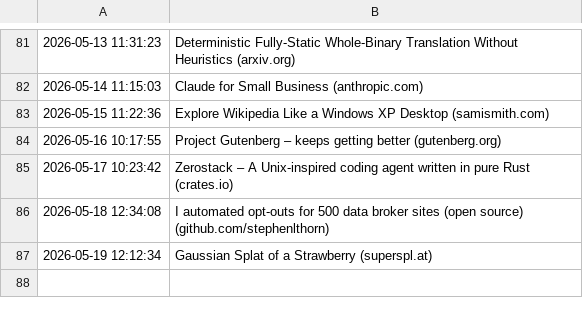
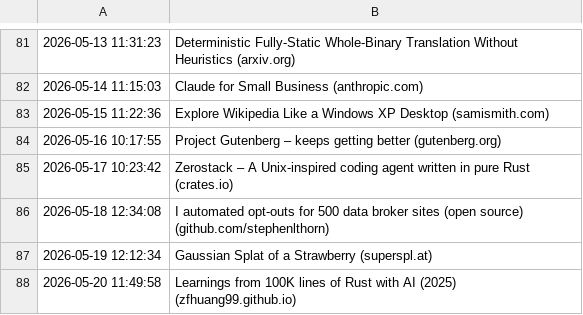
Before and after one commit to Trish0606/daily-web-scraper, a CSV file: log.csv, drawn as a sheet; only a part is shown, gaps mark what is left out.

```diff
--- a/log.csv
+++ b/log.csv
@@ -87 +87,2 @@
 2026-05-19 12:12:34,Gaussian Splat of a Strawberry (superspl.at)
+2026-05-20 11:49:58,Learnings from 100K lines of Rust with AI (2025) (zfhuang99.github.io)
```
